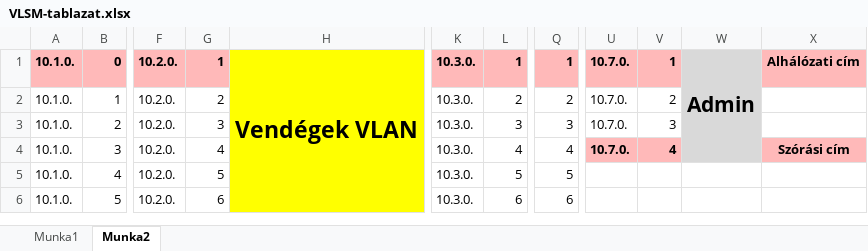
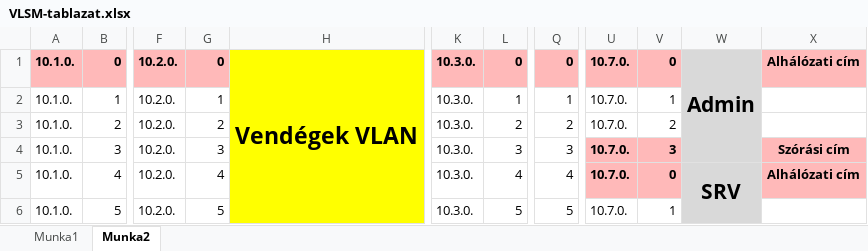
Before and after one commit to I-Izumi/aromas-cubanos, an Excel workbook: VLANs/IPv4/VLSM-tablazat.xlsx, sheet Munka2, drawn as a sheet; only a part is shown, gaps mark what is left out; values as stored, in another font and other column widths than the file's, no borders; the diff covers the shown part only; the diff names each change by its address in the sheet, - before the commit and + after, or states it on an @@ line.

Commit message:
Fixes to Vlan-tablazat.xlsx

```diff
--- a/VLANs/IPv4/VLSM-tablazat.xlsx (sheet Munka2)
+++ b/VLANs/IPv4/VLSM-tablazat.xlsx (sheet Munka2)
-G1: 1
+G1: 0
-L1: 1
+L1: 0
-Q1: 1
+Q1: 0
-V1: 1
+V1: 0
-G2: 2
+G2: 1
-L2: 2
+L2: 1
-Q2: 2
+Q2: 1
-V2: 2
+V2: 1
-G3: 3
+G3: 2
-L3: 3
+L3: 2
-Q3: 3
+Q3: 2
-V3: 3
+V3: 2
-G4: 4
+G4: 3
-L4: 4
+L4: 3
-Q4: 4
+Q4: 3
-V4: 4
+V4: 3
-G5: 5
+G5: 4
-L5: 5
+L5: 4
-Q5: 5
+Q5: 4
-U5:U6: (empty)
+U5:U6: 10.7.0.
-U5:V5 fill: none
+U5:V5 fill: #FFB9B9
-V5: (empty)
+V5: 0
-W5: (empty)
+W5: SRV
-W5:W6 fill: none
+W5:W6 fill: #D9D9D9
+W5:W8 merged
-X5: (empty)
+X5: Alhálózati cím
-X5 fill: none
+X5 fill: #FFB9B9
-G6: 6
+G6: 5
-L6: 6
+L6: 5
-Q6: 6
+Q6: 5
-V6: (empty)
+V6: 1
```
Also changed, not shown: 60 edited cells and cell formats elsewhere in this sheet, 1 other file.
